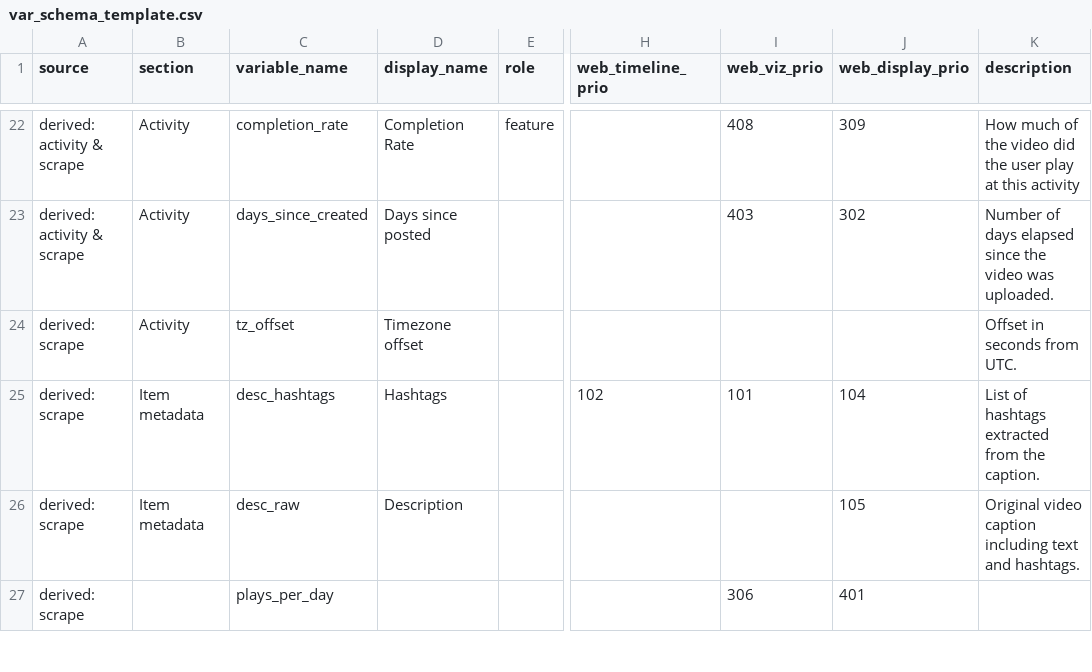
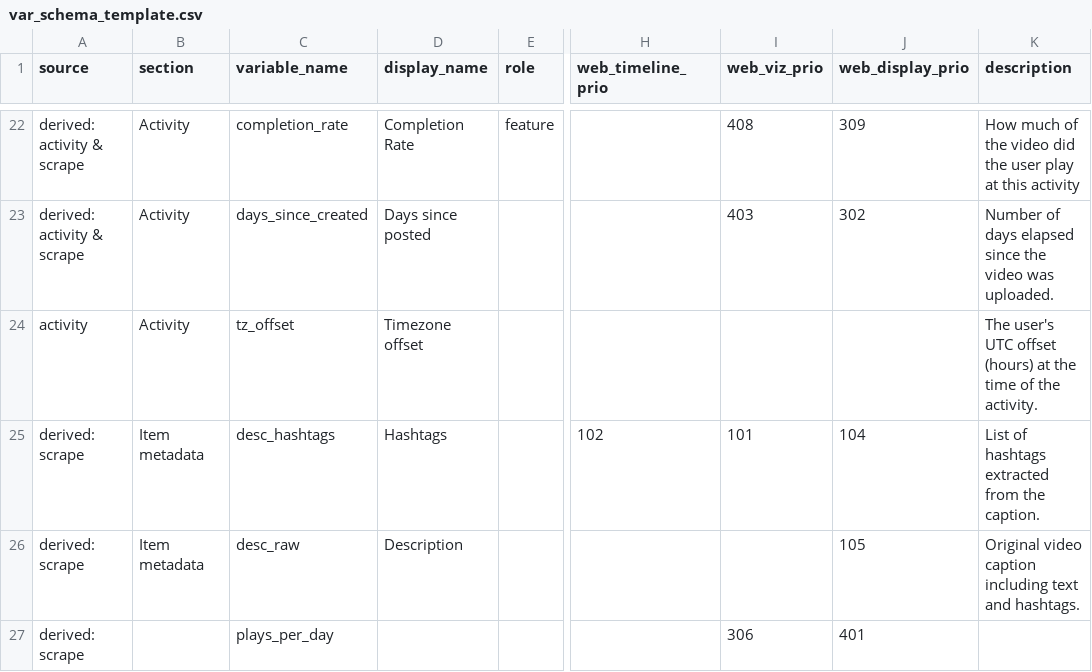
Before and after one commit to pwikstrom/foryou-research, a CSV file: config/var_schema_template.csv, drawn as a sheet; only a part is shown, gaps mark what is left out; the diff names each change by its address in the sheet, - before the commit and + after, or states it on an @@ line.

Commit message:
Add activity + derived contracts; make ingest contract-driven
Introduce the two remaining declarative contracts so the platform-agnostic
activity schema and the merge-time enrichment columns become contract-owned,
mirroring the scrape/annotation contracts. Moves ~25 CSV-only columns onto
contracts and makes ingestion schema-driven with an integrity gate.

New contracts + loaders:
- config/activity_contract.toml + fyp/activity_contract.py: the platform-agnostic
  activity schema. Owns item_id, the activity core, the derived local_* features,
  session_id, tz_offset (was mislabelled derived:scrape) and play_duration
  (platform=tiktok). Accessors: required_columns (the REQUIRED_COLUMNS analog),
  platform_columns, required_core_fields, derived_fields, contract_column_metadata,
  contract_field_digest.
- config/derived_contract.toml + fyp/derived_contract.py: metadata-only ownership
  of the merge-time columns days_since_created / completion_rate / scraped_fail
  (injected — had no CSV row) / niche / niche_name. plays_per_day stays scrape-owned.
- fyp/activity_versioning.py: acv_ per-row provenance mirroring scrape_versioning.

Ingestion:
- fyp/ingest.py: REQUIRED_COLUMNS + additional_columns now come from the activity
  contract (literal fallback if it can't load). Adds a per-row HARD-DROP gate in
  _standardize on the structural fields (activity_type / utc_timestamp /
  collection_id / data_source / tz_offset); item_id and extra_data stay nullable
  (extra_data is null by design for ~92% of rows). Stamps activity_contract_version.
- web_interface/run_ingest_refresh.py: registers the activity version once per run.

Wiring:
- fyp/fyp_config.py: shared _overlay_contract_metadata helper + activity/derived
  overlays (after the scrape overlay); save_var_schema blanks activity+derived-owned
  cells so the contracts stay the source of truth.
- fyp/recode_variables.py: folds both new contract digests into the var_schema hash
  (so a contract edit invalidates cached study parquets; first refresh rebuilds all).
- management_routes._contract_locked_map: activity+derived cells render read-only.
- config/var_schema_template.csv: tz_offset source corrected to activity-owned.

The hard-drop gate drops ~0 current rows (the structural fields are 0% null today)
and guards future malformed ingests. Only new ingests are gated; existing on-disk
activity parquet is not retroactively filtered.

```diff
--- a/config/var_schema_template.csv
+++ b/config/var_schema_template.csv
-A24 (source): derived: scrape
+A24 (source): activity
-K24 (description): Offset in seconds from UTC.
+K24 (description): The user's UTC offset (hours) at the time of the activity.
```
Also changed, not shown: 12 other files.
